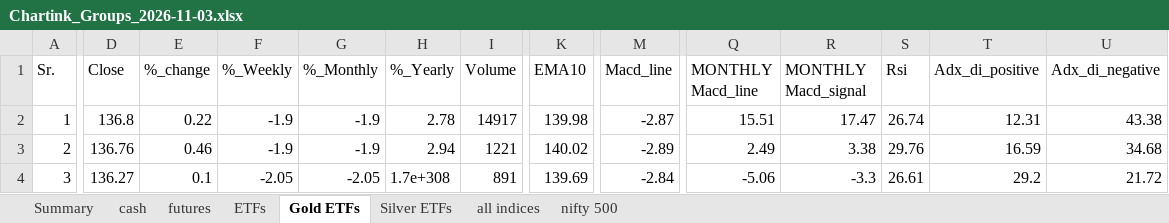
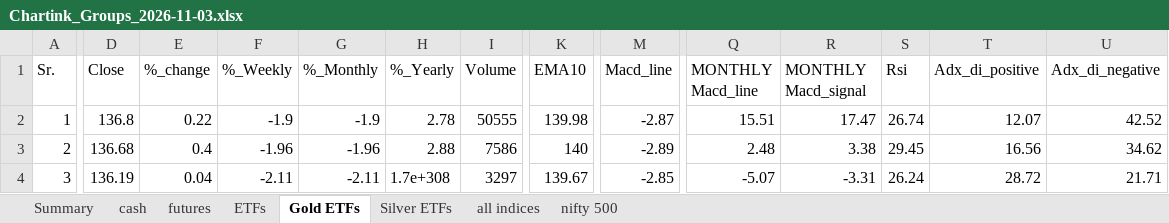
Before and after one commit to mohilsanghavi/Tlive, an Excel workbook: data/Chartink_Groups_2026-11-03.xlsx, sheet Gold ETFs, drawn as a sheet; only a part is shown, gaps mark what is left out; values as stored, in another font and other column widths than the file's, no borders; the diff covers the shown part only; the diff names each change by its address in the sheet, - before the commit and + after, or states it on an @@ line.

```diff
--- a/data/Chartink_Groups_2026-11-03.xlsx (sheet Gold ETFs)
+++ b/data/Chartink_Groups_2026-11-03.xlsx (sheet Gold ETFs)
-I2 (Volume): 14917
+I2 (Volume): 50555
-T2 (Adx_di_positive): 12.31
+T2 (Adx_di_positive): 12.07
-U2 (Adx_di_negative): 43.38
+U2 (Adx_di_negative): 42.52
-D3 (Close): 136.76
+D3 (Close): 136.68
-E3 (%_change): 0.46
+E3 (%_change): 0.4
-F3 (%_Weekly): -1.9
+F3 (%_Weekly): -1.96
-G3 (%_Monthly): -1.9
+G3 (%_Monthly): -1.96
-H3 (%_Yearly): 2.94
+H3 (%_Yearly): 2.88
-I3 (Volume): 1221
+I3 (Volume): 7586
-K3 (EMA10): 140.02
+K3 (EMA10): 140
-Q3 (MONTHLY Macd_line): 2.49
+Q3 (MONTHLY Macd_line): 2.48
-S3 (Rsi): 29.76
+S3 (Rsi): 29.45
-T3 (Adx_di_positive): 16.59
+T3 (Adx_di_positive): 16.56
-U3 (Adx_di_negative): 34.68
+U3 (Adx_di_negative): 34.62
-D4 (Close): 136.27
+D4 (Close): 136.19
-E4 (%_change): 0.1
+E4 (%_change): 0.04
-F4 (%_Weekly): -2.05
+F4 (%_Weekly): -2.11
-G4 (%_Monthly): -2.05
+G4 (%_Monthly): -2.11
-I4 (Volume): 891
+I4 (Volume): 3297
-K4 (EMA10): 139.69
+K4 (EMA10): 139.67
-M4 (Macd_line): -2.84
+M4 (Macd_line): -2.85
-Q4 (MONTHLY Macd_line): -5.06
+Q4 (MONTHLY Macd_line): -5.07
-R4 (MONTHLY Macd_signal): -3.3
+R4 (MONTHLY Macd_signal): -3.31
-S4 (Rsi): 26.61
+S4 (Rsi): 26.24
-T4 (Adx_di_positive): 29.2
+T4 (Adx_di_positive): 28.72
-U4 (Adx_di_negative): 21.72
+U4 (Adx_di_negative): 21.71
```
Also changed, not shown: 160 edited cells elsewhere in this sheet, sheet cash, sheet nifty 500, sheet ETFs, sheet futures, sheet all indices, sheet Silver ETFs, 1 more sheet.
